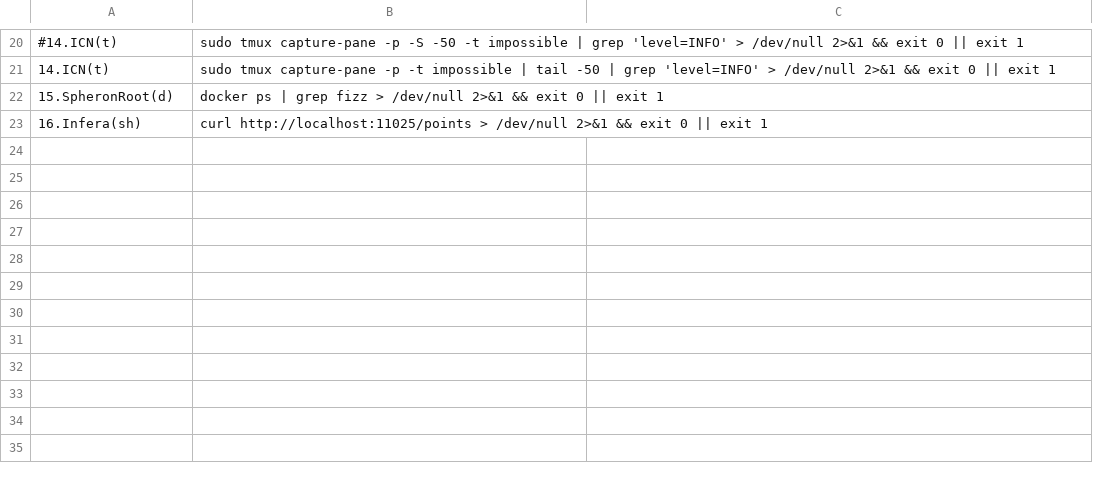
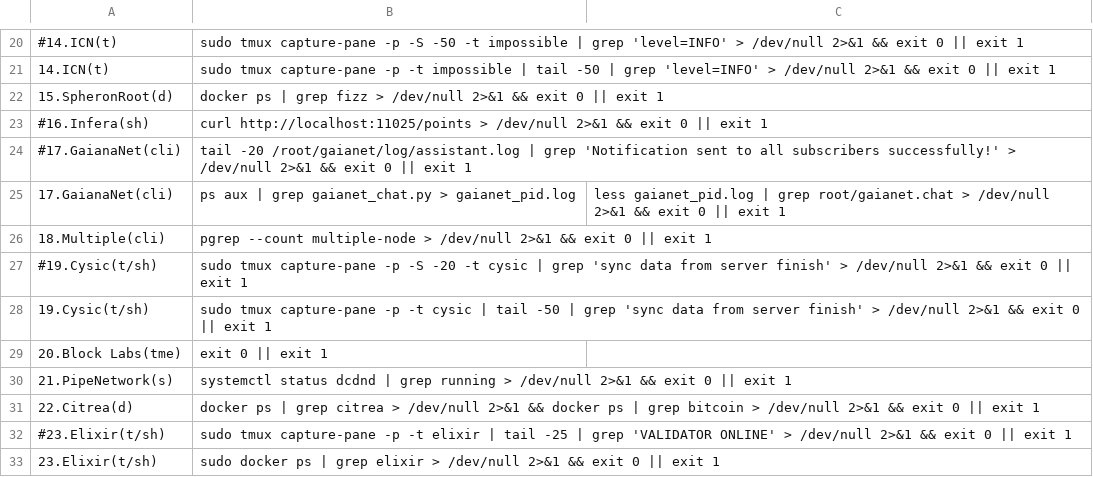
Before and after one commit to repchinskiy/cryptologo, a CSV file: check_commands_mock.csv, drawn as a sheet; only a part is shown, gaps mark what is left out.

```diff
--- a/check_commands_mock.csv
+++ b/check_commands_mock.csv
@@ -22,2 +22,12 @@
 15.SpheronRoot(d);docker ps | grep fizz > /dev/null 2>&1 && exit 0 || exit 1
-16.Infera(sh);curl http://localhost:11025/points > /dev/null 2>&1 && exit 0 || exit 1
+#16.Infera(sh);curl http://localhost:11025/points > /dev/null 2>&1 && exit 0 || exit 1
+#17.GaianaNet(cli);tail -20 /root/gaianet/log/assistant.log | grep 'Notification sent to all subscribers successfully!' > /dev/null 2>&1 && exit 0 || exit 1
+17.GaianaNet(cli);ps aux | grep gaianet_chat.py > gaianet_pid.log;less gaianet_pid.log | grep root/gaianet.chat > /dev/null 2>&1 && exit 0 || exit 1
+18.Multiple(cli);pgrep --count multiple-node > /dev/null 2>&1 && exit 0 || exit 1
+#19.Cysic(t/sh);sudo tmux capture-pane -p -S -20 -t cysic | grep 'sync data from server finish' > /dev/null 2>&1 && exit 0 || exit 1
+19.Cysic(t/sh);sudo tmux capture-pane -p -t cysic | tail -50 | grep 'sync data from server finish' > /dev/null 2>&1 && exit 0 || exit 1
+20.Block Labs(tme);exit 0 || exit 1
+21.PipeNetwork(s);systemctl status dcdnd | grep running > /dev/null 2>&1 && exit 0 || exit 1
+22.Citrea(d);docker ps | grep citrea > /dev/null 2>&1 && docker ps | grep bitcoin > /dev/null 2>&1 && exit 0 || exit 1
+#23.Elixir(t/sh);sudo tmux capture-pane -p -t elixir | tail -25 | grep 'VALIDATOR ONLINE' > /dev/null 2>&1 && exit 0 || exit 1
+23.Elixir(t/sh);sudo docker ps | grep elixir > /dev/null 2>&1 && exit 0 || exit 1
```
Also changed, not shown: 1 other file.
